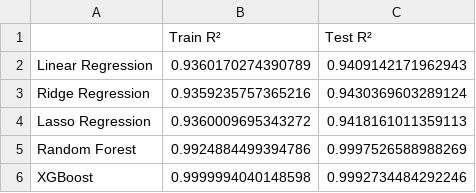
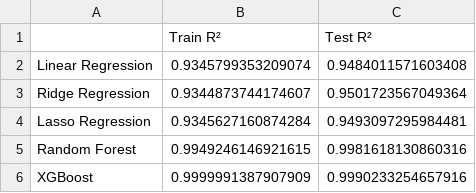
Before and after one commit to HibaAmin12/aqi-data-logger, a CSV file: model_outputs/model_results.csv, drawn as a sheet.

```diff
--- a/model_outputs/model_results.csv
+++ b/model_outputs/model_results.csv
@@ -1,6 +1,6 @@
 ,Train R²,Test R²
-Linear Regression,0.9360170274390789,0.9409142171962943
-Ridge Regression,0.9359235757365216,0.9430369603289124
-Lasso Regression,0.9360009695343272,0.9418161011359113
-Random Forest,0.9924884499394786,0.9997526588988269
-XGBoost,0.9999994040148598,0.9992734484292246
+Linear Regression,0.9345799353209074,0.9484011571603408
+Ridge Regression,0.9344873744174607,0.9501723567049364
+Lasso Regression,0.9345627160874284,0.9493097295984481
+Random Forest,0.9949246146921615,0.9981618130860316
+XGBoost,0.9999991387907909,0.9990233254657916
```
Also changed, not shown: latest_pollutants.csv, processed_data.csv, 2 other files.
